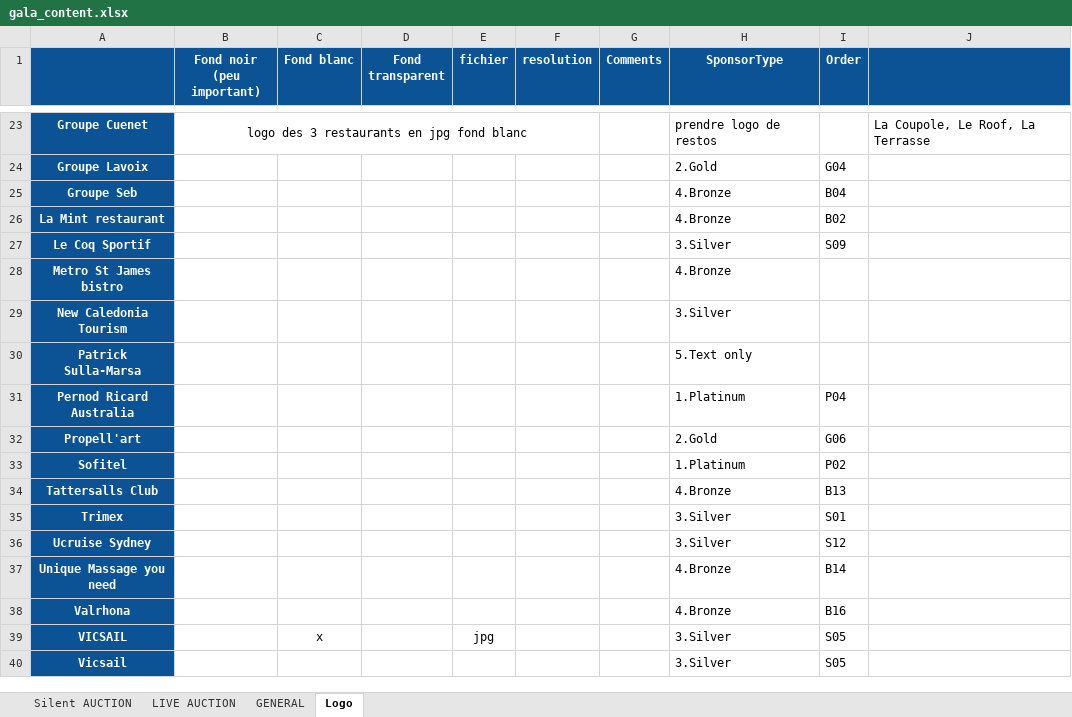
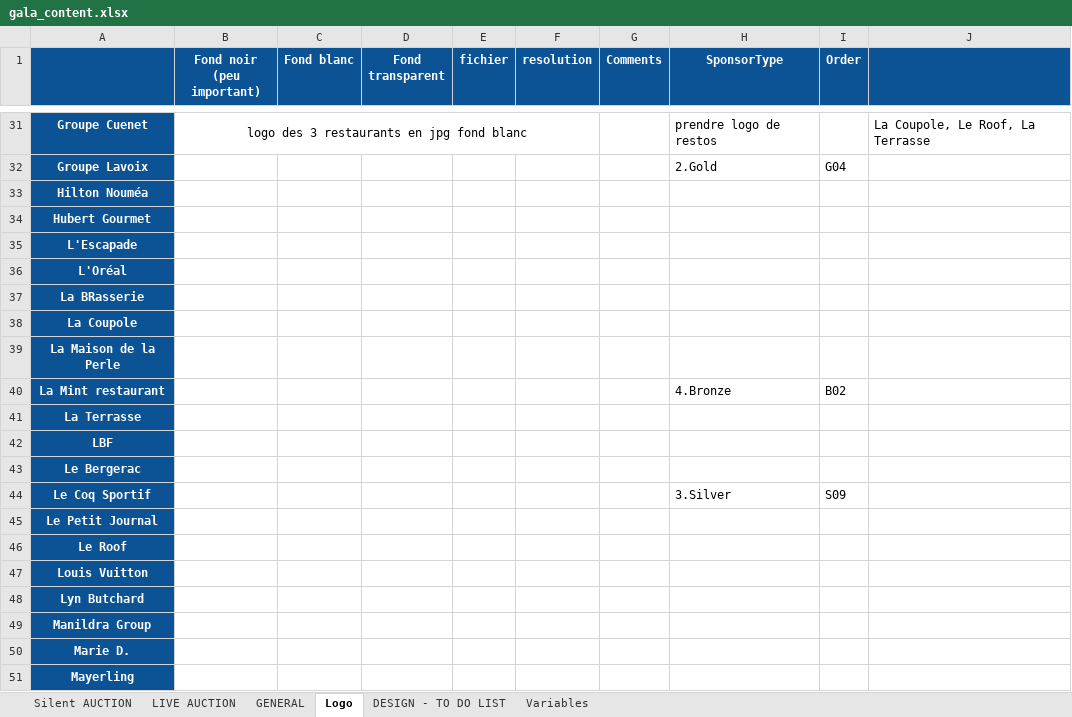
Before and after one commit to BrunoChauvet/silent-auction, an Excel workbook: public/gala_content.xlsx, sheet Logo, drawn as a sheet; only a part is shown, gaps mark what is left out; the shorter side is filled out with more unchanged rows; values as stored, in another font and other column widths than the file's, no borders; removed rows and columns are numbered as before the commit, all else as after; the diff covers the shown part only; the diff names each change by its address in the sheet, - before the commit and + after, or states it on an @@ line.

```diff
--- a/public/gala_content.xlsx (sheet Logo)
+++ b/public/gala_content.xlsx (sheet Logo)
+sheet tab: DESIGN - TO DO LIST
+sheet tab: Variables
-row 25: Groupe Seb |  |  |  |  |  |  | 4.Bronze | B04
+row 33: Hilton Nouméa
+row 34: Hubert Gourmet
+row 35: L'Escapade
+row 36: L'Oréal
+row 37: La BRasserie
+row 38: La Coupole
+row 39: La Maison de la Perle
+row 41: La Terrasse
+row 42: LBF
+row 43: Le Bergerac
+row 45: Le Petit Journal
+row 46: Le Roof
+row 47: Louis Vuitton
+row 48: Lyn Butchard
+row 49: Manildra Group
+row 50: Marie D.
+row 51: Mayerling
```
Also changed, not shown: 32 added rows and 2 moved rows elsewhere in this sheet, sheet Silent AUCTION, sheet GENERAL, sheet LIVE AUCTION, formulas that keep their value, 4 other files.
